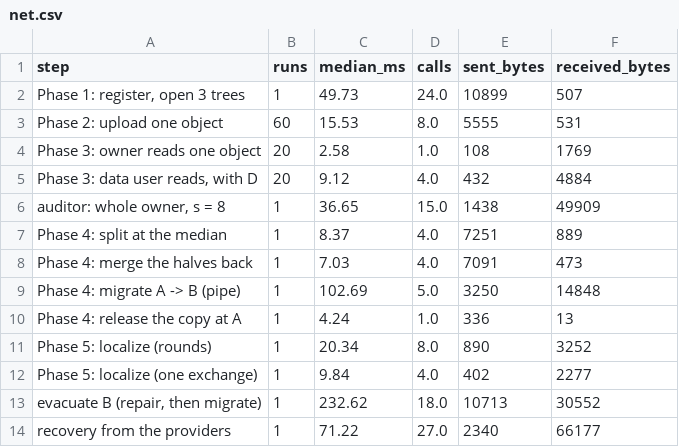
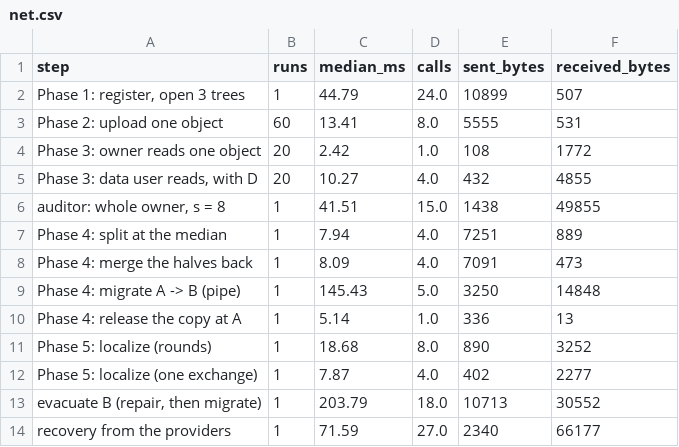
Before and after one commit to suppakrit-work/Adaptive-Merkle-Forest, a CSV file: results/net.csv, drawn as a sheet.

Commit message:
Rerun net_demo after the minor fixes

```diff
--- a/results/net.csv
+++ b/results/net.csv
@@ -1,14 +1,14 @@
 step,runs,median_ms,calls,sent_bytes,received_bytes
-"Phase 1: register, open 3 trees",1,49.73,24.0,10899,507
-Phase 2: upload one object,60,15.53,8.0,5555,531
-Phase 3: owner reads one object,20,2.58,1.0,108,1769
-"Phase 3: data user reads, with D",20,9.12,4.0,432,4884
-"auditor: whole owner, s = 8",1,36.65,15.0,1438,49909
-Phase 4: split at the median,1,8.37,4.0,7251,889
-Phase 4: merge the halves back,1,7.03,4.0,7091,473
-Phase 4: migrate A -> B (pipe),1,102.69,5.0,3250,14848
-Phase 4: release the copy at A,1,4.24,1.0,336,13
-Phase 5: localize (rounds),1,20.34,8.0,890,3252
-Phase 5: localize (one exchange),1,9.84,4.0,402,2277
-"evacuate B (repair, then migrate)",1,232.62,18.0,10713,30552
-recovery from the providers,1,71.22,27.0,2340,66177
+"Phase 1: register, open 3 trees",1,44.79,24.0,10899,507
+Phase 2: upload one object,60,13.41,8.0,5555,531
+Phase 3: owner reads one object,20,2.42,1.0,108,1772
+"Phase 3: data user reads, with D",20,10.27,4.0,432,4855
+"auditor: whole owner, s = 8",1,41.51,15.0,1438,49855
+Phase 4: split at the median,1,7.94,4.0,7251,889
+Phase 4: merge the halves back,1,8.09,4.0,7091,473
+Phase 4: migrate A -> B (pipe),1,145.43,5.0,3250,14848
+Phase 4: release the copy at A,1,5.14,1.0,336,13
+Phase 5: localize (rounds),1,18.68,8.0,890,3252
+Phase 5: localize (one exchange),1,7.87,4.0,402,2277
+"evacuate B (repair, then migrate)",1,203.79,18.0,10713,30552
+recovery from the providers,1,71.59,27.0,2340,66177
```
